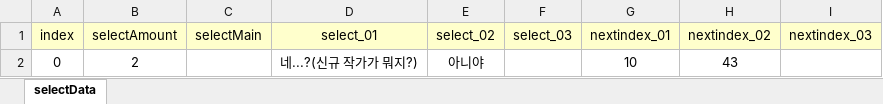
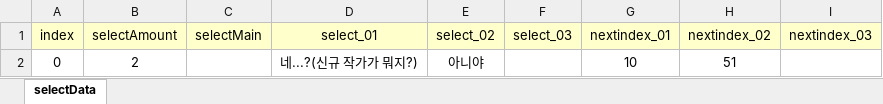
Before and after one commit to RyuHaJung/StoryGame_Gw1, an Excel workbook: Assets/Resources/ExcelDB/SelectDB.xlsx, sheet selectData, drawn as a sheet; values as stored, in another font and other column widths than the file's, no borders; the diff names each change by its address in the sheet, - before the commit and + after, or states it on an @@ line.

```diff
--- a/Assets/Resources/ExcelDB/SelectDB.xlsx (sheet selectData)
+++ b/Assets/Resources/ExcelDB/SelectDB.xlsx (sheet selectData)
-H2 (nextindex_02): 43
+H2 (nextindex_02): 51
```
Also changed, not shown: Assets/Resources/ExcelDB/DialogueDB.xlsx, 5 other files.
